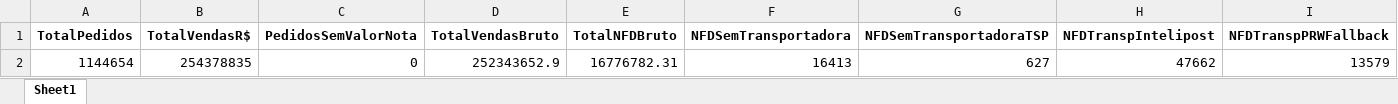
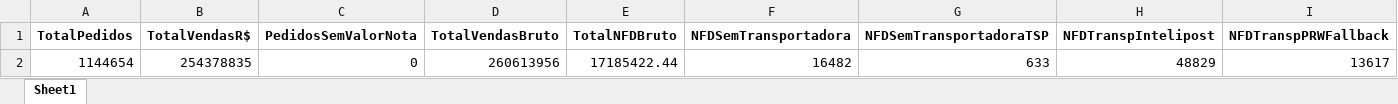
Before and after one commit to Renato-Donadel/monitor-pedidos, an Excel workbook: data/Base_Intelipost_Resumo.xlsx, sheet Sheet1, drawn as a sheet; values as stored, in another font and other column widths than the file's, no borders; the diff names each change by its address in the sheet, - before the commit and + after, or states it on an @@ line.

```diff
--- a/data/Base_Intelipost_Resumo.xlsx (sheet Sheet1)
+++ b/data/Base_Intelipost_Resumo.xlsx (sheet Sheet1)
-D2 (TotalVendasBruto): 252343652.9
+D2 (TotalVendasBruto): 260613956
-E2 (TotalNFDBruto): 16776782.31
+E2 (TotalNFDBruto): 17185422.44
-F2 (NFDSemTransportadora): 16413
+F2 (NFDSemTransportadora): 16482
-G2 (NFDSemTransportadoraTSP): 627
+G2 (NFDSemTransportadoraTSP): 633
-H2 (NFDTranspIntelipost): 47662
+H2 (NFDTranspIntelipost): 48829
-I2 (NFDTranspPRWFallback): 13579
+I2 (NFDTranspPRWFallback): 13617
```
Also changed, not shown: data/Base_Mensal.xlsx, data/Base_Similaridade_Tarifarios.xlsx, 1 other file.
